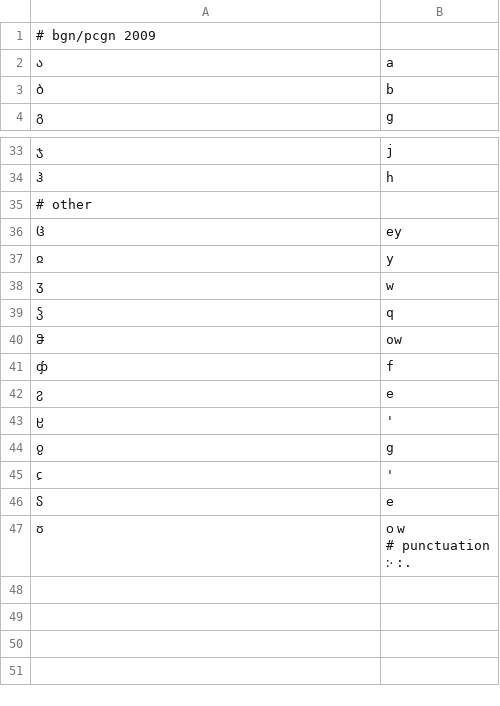
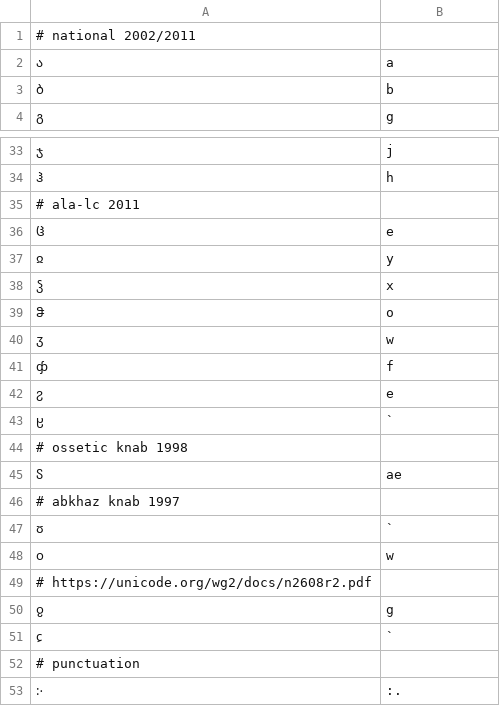
Before and after one commit to anyascii/anyascii, a TSV file: input/tables/georgian.tsv, drawn as a sheet; only a part is shown, gaps mark what is left out.

Commit message:
Update Georgian

```diff
--- a/input/tables/georgian.tsv
+++ b/input/tables/georgian.tsv
@@ -1,2 +1,2 @@
-# bgn/pcgn 2009
+# national 2002/2011
 ა	a
@@ -34,17 +34,20 @@
 ჰ	h
-# other
-ჱ	ey
+# ala-lc 2011
+ჱ	e
 ჲ	y
+ჴ	x
+ჵ	o
 ჳ	w
-ჴ	q
-ჵ	ow
 ჶ	f
 ჷ	e
-ჸ	'
+ჸ	`
+# ossetic knab 1998
+ჽ	ae
+# abkhaz knab 1997
+ჾ	`
+ჿ	w
+# https://unicode.org/wg2/docs/n2608r2.pdf
 ჹ	g
-ჺ	'
-ჽ	e
-ჾ	"
-ჿ	w
-# punctuation
-჻	:.
+ჺ	`
+# punctuation
+჻	:.
```
Also changed, not shown: table.tsv, 21 other files.
